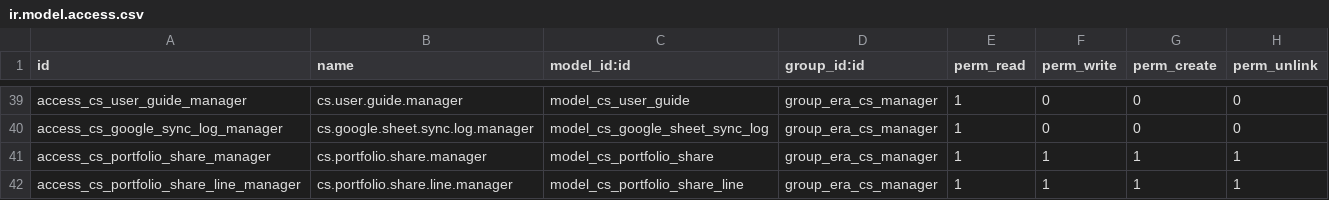
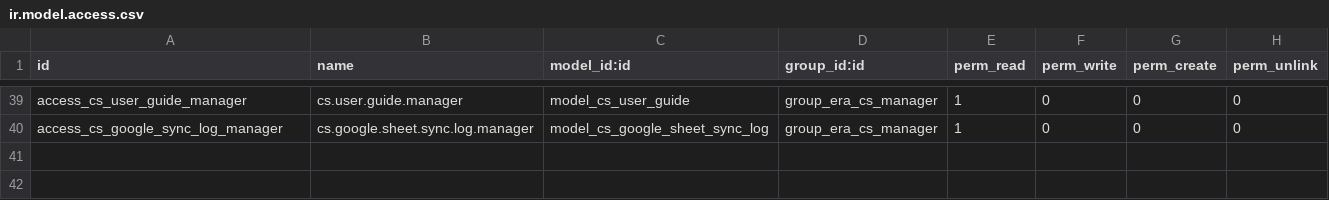
Before and after one commit to Era-Group/era_share, a CSV file: era_customer_success/security/ir.model.access.csv, drawn as a sheet; only a part is shown, gaps mark what is left out; the diff names each change by its address in the sheet, - before the commit and + after, or states it on an @@ line.

Commit message:
customer success: retire incorrect portfolio portal

```diff
--- a/era_customer_success/security/ir.model.access.csv
+++ b/era_customer_success/security/ir.model.access.csv
-row 41: access_cs_portfolio_share_manager | cs.portfolio.share.manager | model_cs_portfolio_share | group_era_cs_manager | 1 | 1 | 1 | 1
-row 42: access_cs_portfolio_share_line_manager | cs.portfolio.share.line.manager | model_cs_portfolio_share_line | group_era_cs_manager | 1 | 1 | 1 | 1
```
Also changed, not shown: 15 other files.
